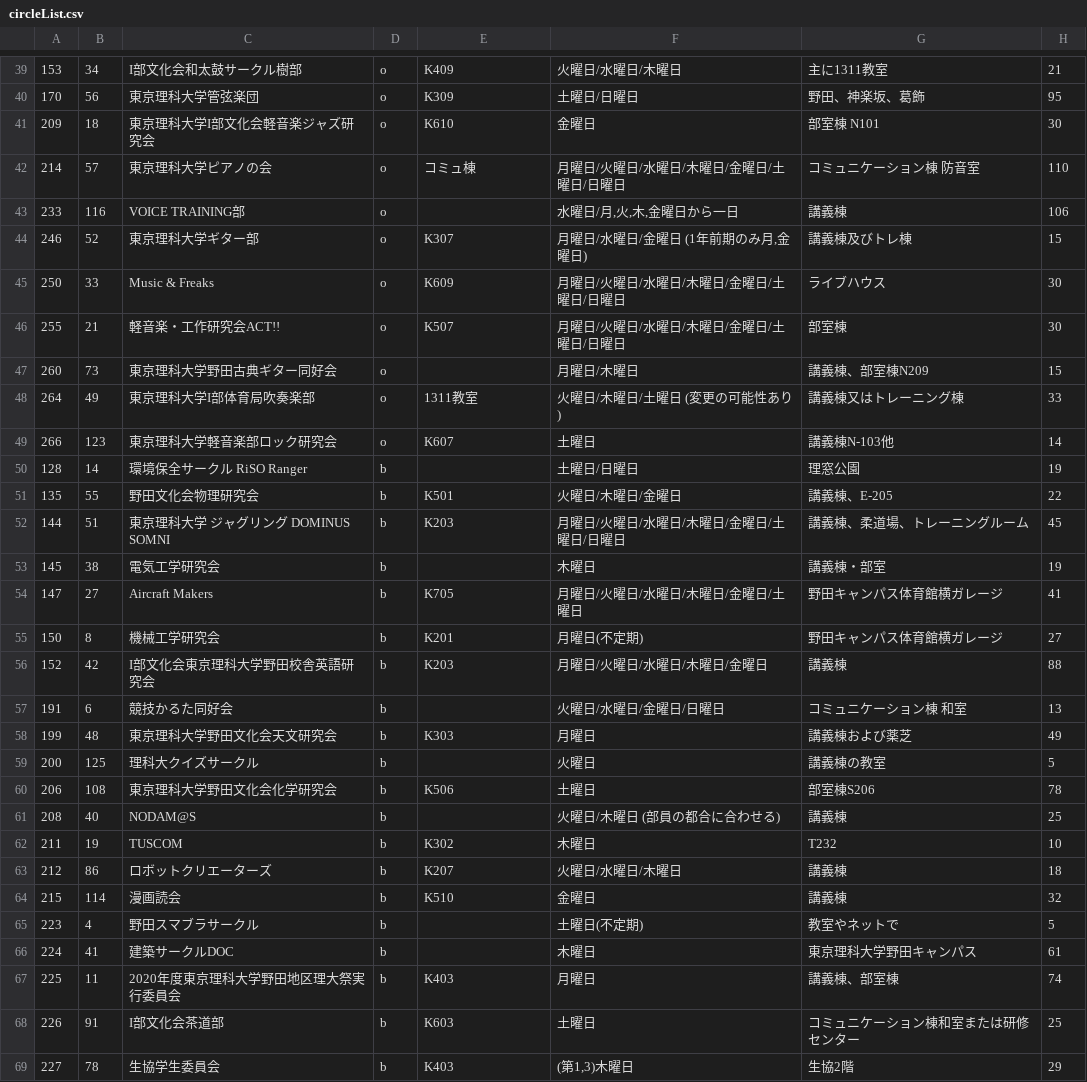
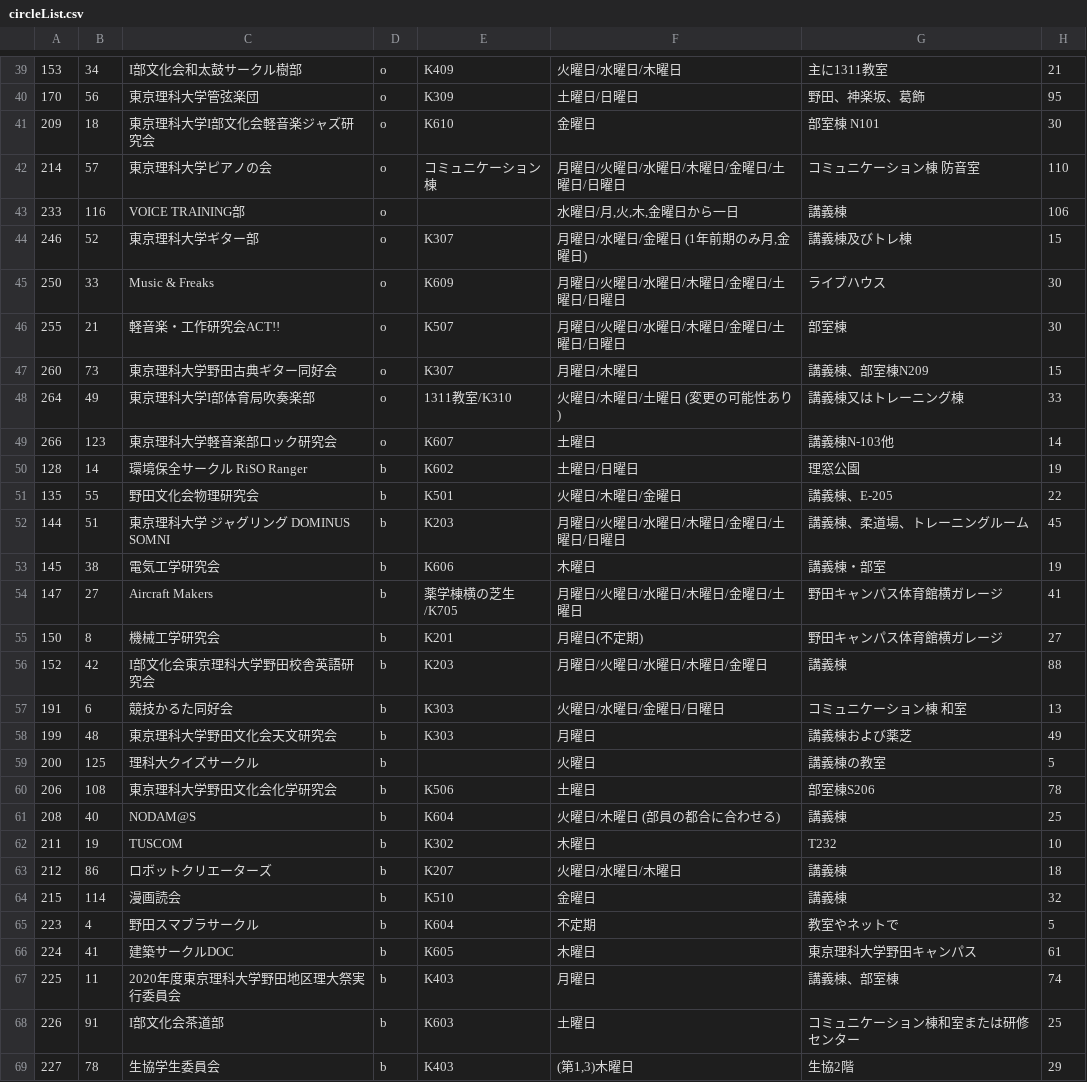
Before and after one commit to toshi-bp/shinkan_2020, a CSV file: circles/circleList.csv, drawn as a sheet; only a part is shown, gaps mark what is left out; the diff covers the shown part only; the diff names each change by its address in the sheet, - before the commit and + after, or states it on an @@ line.

```diff
--- a/circles/circleList.csv
+++ b/circles/circleList.csv
-E42: コミュ棟
+E42: コミュニケーション棟
-E47: (empty)
+E47: K307
-E48: 1311教室
+E48: 1311教室/K310
-E50: (empty)
+E50: K602
-E53: (empty)
+E53: K606
-E54: K705
+E54: 薬学棟横の芝生/K705
-E57: (empty)
+E57: K303
-E61: (empty)
+E61: K604
-E65: (empty)
+E65: K604
-F65: 土曜日(不定期)
+F65: 不定期
-E66: (empty)
+E66: K605
```
Also changed, not shown: 3 added rows and 17 edited cells elsewhere in this file, 3 other files.
